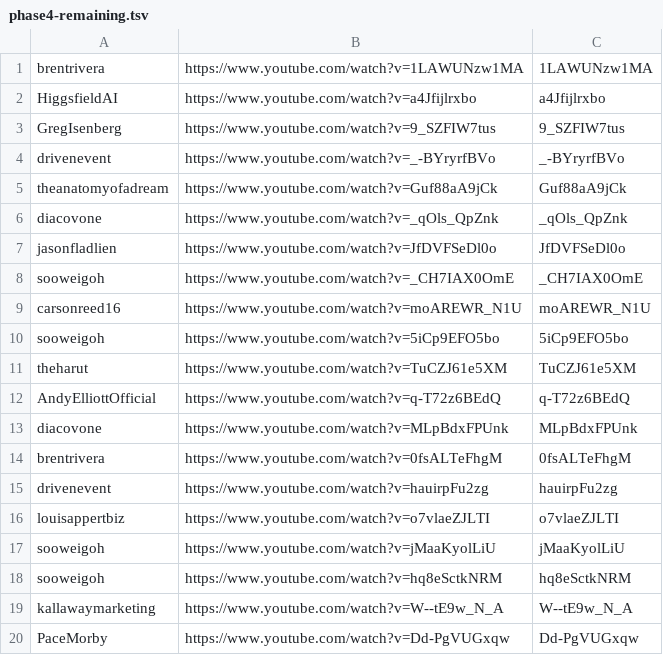
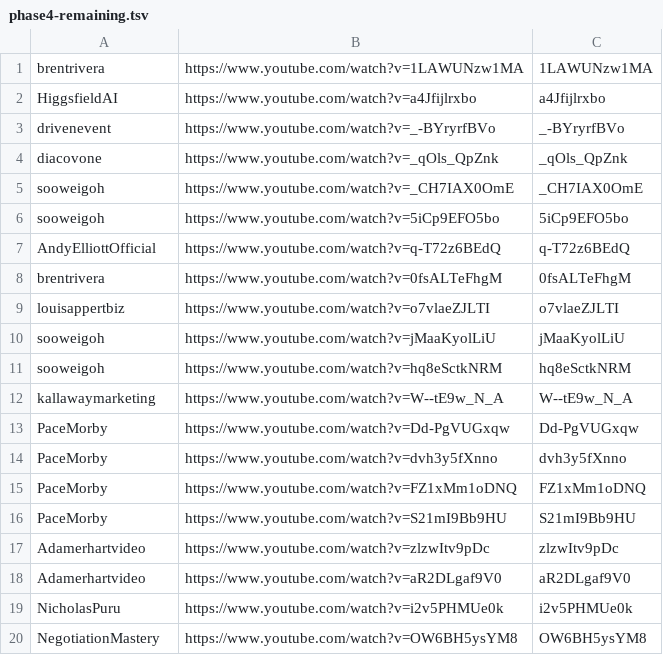
Before and after one commit to technirmata/yt-deep-knowledge-distributed, a TSV file: queue/phase4-remaining.tsv, drawn as a sheet; only a part is shown; the shorter side is filled out with more unchanged rows.

Commit message:
Daily Phase 4 dispatch: refresh remaining queue (2026-09-09)

```diff
--- a/queue/phase4-remaining.tsv
+++ b/queue/phase4-remaining.tsv
@@ -2,15 +2,8 @@ brentrivera	https://www.youtube.com/watch?v=1LAWUNzw1MA	1LAWUNzw1MA
 HiggsfieldAI	https://www.youtube.com/watch?v=a4Jfijlrxbo	a4Jfijlrxbo
-GregIsenberg	https://www.youtube.com/watch?v=9_SZFIW7tus	9_SZFIW7tus
 drivenevent	https://www.youtube.com/watch?v=_-BYryrfBVo	_-BYryrfBVo
-theanatomyofadream	https://www.youtube.com/watch?v=Guf88aA9jCk	Guf88aA9jCk
 diacovone	https://www.youtube.com/watch?v=_qOls_QpZnk	_qOls_QpZnk
-jasonfladlien	https://www.youtube.com/watch?v=JfDVFSeDl0o	JfDVFSeDl0o
 sooweigoh	https://www.youtube.com/watch?v=_CH7IAX0OmE	_CH7IAX0OmE
-carsonreed16	https://www.youtube.com/watch?v=moAREWR_N1U	moAREWR_N1U
 sooweigoh	https://www.youtube.com/watch?v=5iCp9EFO5bo	5iCp9EFO5bo
-theharut	https://www.youtube.com/watch?v=TuCZJ61e5XM	TuCZJ61e5XM
 AndyElliottOfficial	https://www.youtube.com/watch?v=q-T72z6BEdQ	q-T72z6BEdQ
-diacovone	https://www.youtube.com/watch?v=MLpBdxFPUnk	MLpBdxFPUnk
 brentrivera	https://www.youtube.com/watch?v=0fsALTeFhgM	0fsALTeFhgM
-drivenevent	https://www.youtube.com/watch?v=hauirpFu2zg	hauirpFu2zg
 louisappertbiz	https://www.youtube.com/watch?v=o7vlaeZJLTI	o7vlaeZJLTI
```
